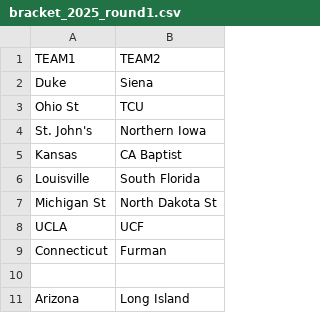
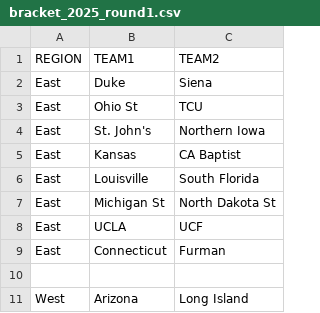
Before and after one commit to StevenMeyer117/March_Madness_Project, a CSV file: bracket_2025_round1.csv, drawn as a sheet; only a part is shown; the diff names each change by its address in the sheet, - before the commit and + after, or states it on an @@ line.

Commit message:
New changes finalized visualizations and bracket

```diff
--- a/bracket_2025_round1.csv
+++ b/bracket_2025_round1.csv
+column A (REGION), rows 2-11: East | East | East | East | East | East | East | East |  | West
```
Also changed, not shown: 2 other files.
